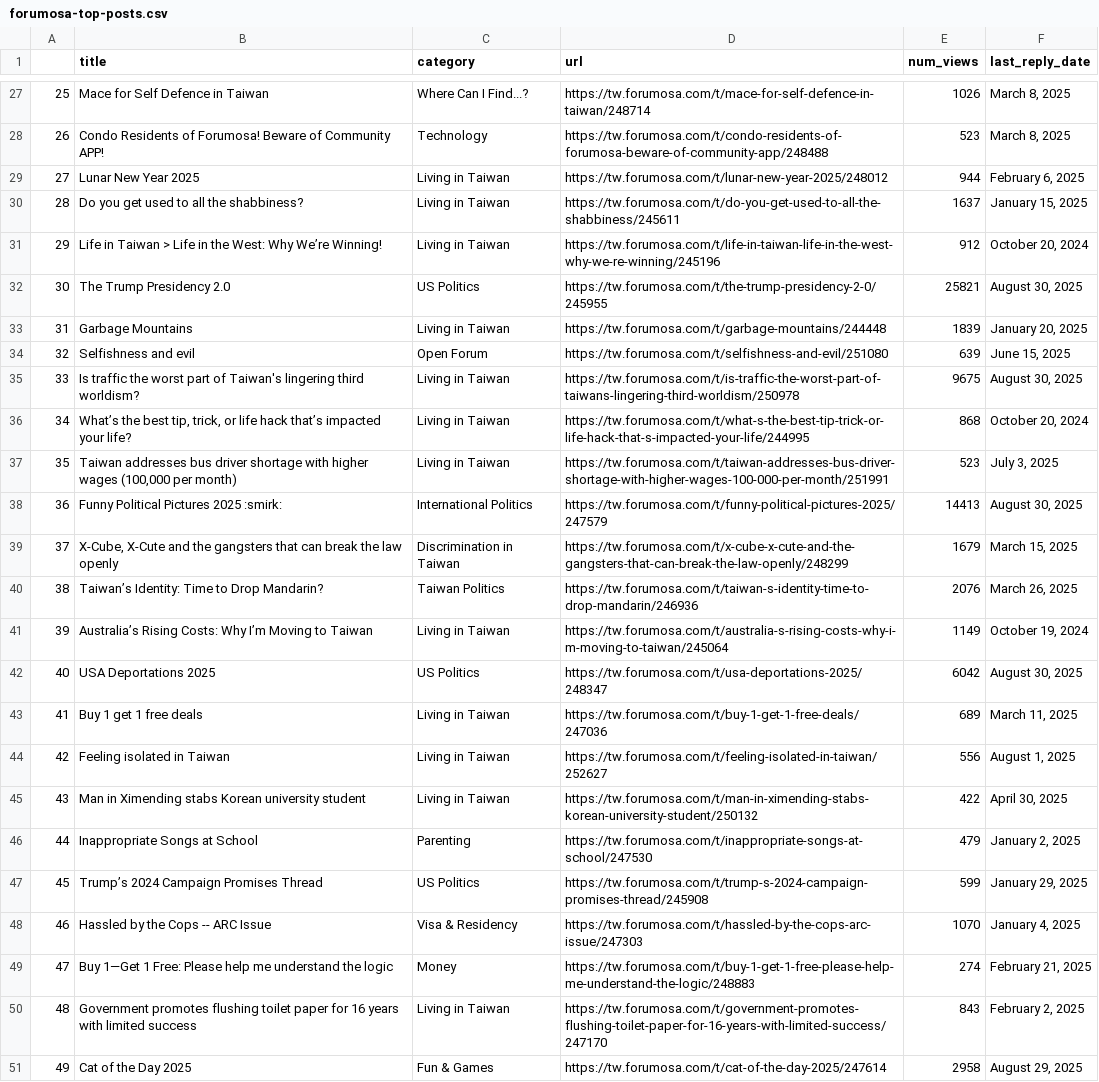
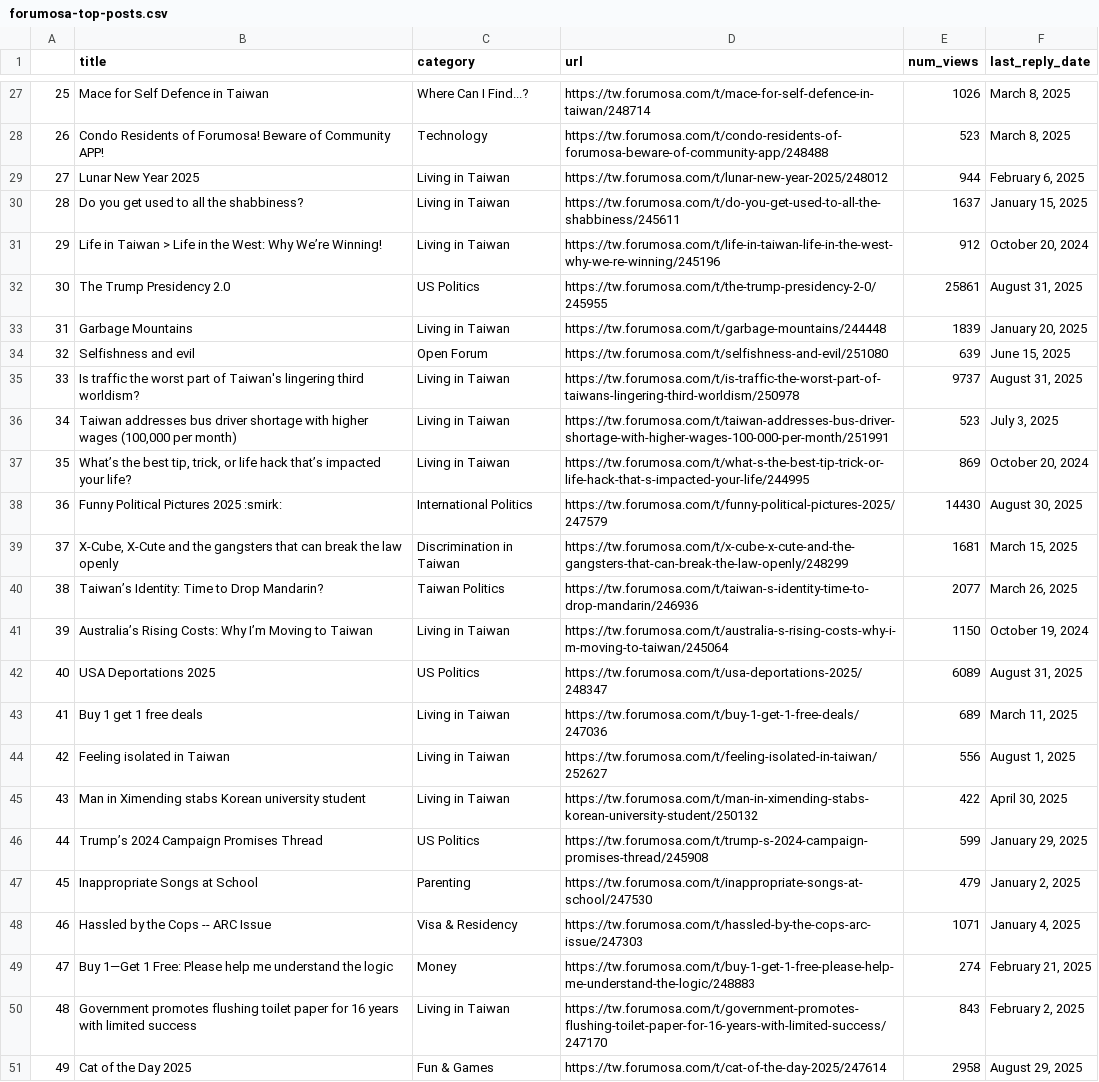
Before and after one commit to ssaanndwich/scrape-forumosa, a CSV file: forumosa-top-posts.csv, drawn as a sheet; only a part is shown, gaps mark what is left out; the diff covers the shown part only.

```diff
--- a/forumosa-top-posts.csv
+++ b/forumosa-top-posts.csv
@@ -31,13 +31,13 @@
 29,Life in Taiwan > Life in the West: Why We’re Winning!,Living in Taiwan,https://tw.forumosa.com/t/life-in-taiwan-life-in-the-west-why-we-re-winning/245196,912,"October 20, 2024"
-30,The Trump Presidency 2.0,US Politics,https://tw.forumosa.com/t/the-trump-presidency-2-0/245955,25821,"August 30, 2025"
+30,The Trump Presidency 2.0,US Politics,https://tw.forumosa.com/t/the-trump-presidency-2-0/245955,25861,"August 31, 2025"
 31,Garbage Mountains,Living in Taiwan,https://tw.forumosa.com/t/garbage-mountains/244448,1839,"January 20, 2025"
 32,Selfishness and evil,Open Forum,https://tw.forumosa.com/t/selfishness-and-evil/251080,639,"June 15, 2025"
-33,Is traffic the worst part of Taiwan's lingering third worldism?,Living in Taiwan,https://tw.forumosa.com/t/is-traffic-the-worst-part-of-taiwans-lingering-third-worldism/250978,9675,"August 30, 2025"
-34,"What’s the best tip, trick, or life hack that’s impacted your life?",Living in Taiwan,https://tw.forumosa.com/t/what-s-the-best-tip-trick-or-life-hack-that-s-impacted-your-life/244995,868,"October 20, 2024"
-35,"Taiwan addresses bus driver shortage with higher wages (100,000 per month)",Living in Taiwan,https://tw.forumosa.com/t/taiwan-addresses-bus-driver-shortage-with-higher-wages-100-000-per-month/251991,523,"July 3, 2025"
-36,Funny Political Pictures 2025 :smirk:,International Politics,https://tw.forumosa.com/t/funny-political-pictures-2025/247579,14413,"August 30, 2025"
-37,"X-Cube, X-Cute and the gangsters that can break the law openly",Discrimination in Taiwan,https://tw.forumosa.com/t/x-cube-x-cute-and-the-gangsters-that-can-break-the-law-openly/248299,1679,"March 15, 2025"
-38,Taiwan’s Identity: Time to Drop Mandarin?,Taiwan Politics,https://tw.forumosa.com/t/taiwan-s-identity-time-to-drop-mandarin/246936,2076,"March 26, 2025"
-39,Australia’s Rising Costs: Why I’m Moving to Taiwan,Living in Taiwan,https://tw.forumosa.com/t/australia-s-rising-costs-why-i-m-moving-to-taiwan/245064,1149,"October 19, 2024"
-40,USA Deportations 2025,US Politics,https://tw.forumosa.com/t/usa-deportations-2025/248347,6042,"August 30, 2025"
+33,Is traffic the worst part of Taiwan's lingering third worldism?,Living in Taiwan,https://tw.forumosa.com/t/is-traffic-the-worst-part-of-taiwans-lingering-third-worldism/250978,9737,"August 31, 2025"
+34,"Taiwan addresses bus driver shortage with higher wages (100,000 per month)",Living in Taiwan,https://tw.forumosa.com/t/taiwan-addresses-bus-driver-shortage-with-higher-wages-100-000-per-month/251991,523,"July 3, 2025"
+35,"What’s the best tip, trick, or life hack that’s impacted your life?",Living in Taiwan,https://tw.forumosa.com/t/what-s-the-best-tip-trick-or-life-hack-that-s-impacted-your-life/244995,869,"October 20, 2024"
+36,Funny Political Pictures 2025 :smirk:,International Politics,https://tw.forumosa.com/t/funny-political-pictures-2025/247579,14430,"August 30, 2025"
+37,"X-Cube, X-Cute and the gangsters that can break the law openly",Discrimination in Taiwan,https://tw.forumosa.com/t/x-cube-x-cute-and-the-gangsters-that-can-break-the-law-openly/248299,1681,"March 15, 2025"
+38,Taiwan’s Identity: Time to Drop Mandarin?,Taiwan Politics,https://tw.forumosa.com/t/taiwan-s-identity-time-to-drop-mandarin/246936,2077,"March 26, 2025"
+39,Australia’s Rising Costs: Why I’m Moving to Taiwan,Living in Taiwan,https://tw.forumosa.com/t/australia-s-rising-costs-why-i-m-moving-to-taiwan/245064,1150,"October 19, 2024"
+40,USA Deportations 2025,US Politics,https://tw.forumosa.com/t/usa-deportations-2025/248347,6089,"August 31, 2025"
 41,Buy 1 get 1 free deals,Living in Taiwan,https://tw.forumosa.com/t/buy-1-get-1-free-deals/247036,689,"March 11, 2025"
@@ -45,5 +45,5 @@
 43,Man in Ximending stabs Korean university student,Living in Taiwan,https://tw.forumosa.com/t/man-in-ximending-stabs-korean-university-student/250132,422,"April 30, 2025"
-44,Inappropriate Songs at School,Parenting,https://tw.forumosa.com/t/inappropriate-songs-at-school/247530,479,"January 2, 2025"
-45,Trump’s 2024 Campaign Promises Thread,US Politics,https://tw.forumosa.com/t/trump-s-2024-campaign-promises-thread/245908,599,"January 29, 2025"
-46,Hassled by the Cops -- ARC Issue,Visa & Residency,https://tw.forumosa.com/t/hassled-by-the-cops-arc-issue/247303,1070,"January 4, 2025"
+44,Trump’s 2024 Campaign Promises Thread,US Politics,https://tw.forumosa.com/t/trump-s-2024-campaign-promises-thread/245908,599,"January 29, 2025"
+45,Inappropriate Songs at School,Parenting,https://tw.forumosa.com/t/inappropriate-songs-at-school/247530,479,"January 2, 2025"
+46,Hassled by the Cops -- ARC Issue,Visa & Residency,https://tw.forumosa.com/t/hassled-by-the-cops-arc-issue/247303,1071,"January 4, 2025"
 47,Buy 1—Get 1 Free: Please help me understand the logic,Money,https://tw.forumosa.com/t/buy-1-get-1-free-please-help-me-understand-the-logic/248883,274,"February 21, 2025"
```
Also changed, not shown: 12 edited cells elsewhere in this file.
